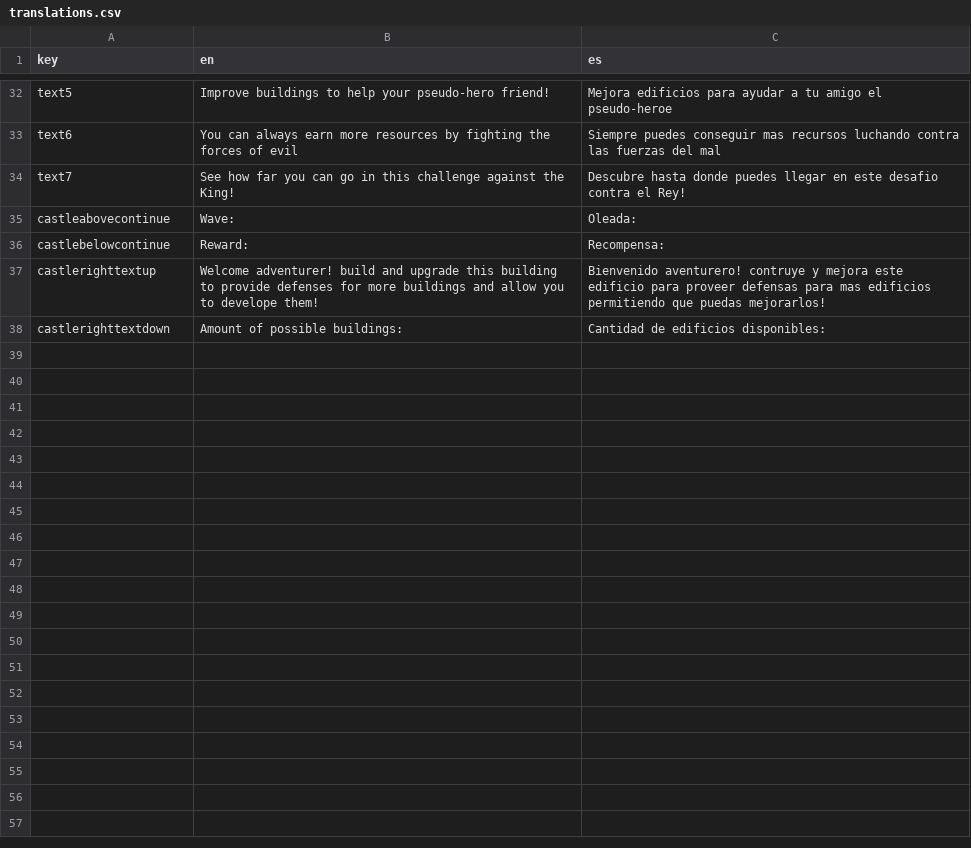
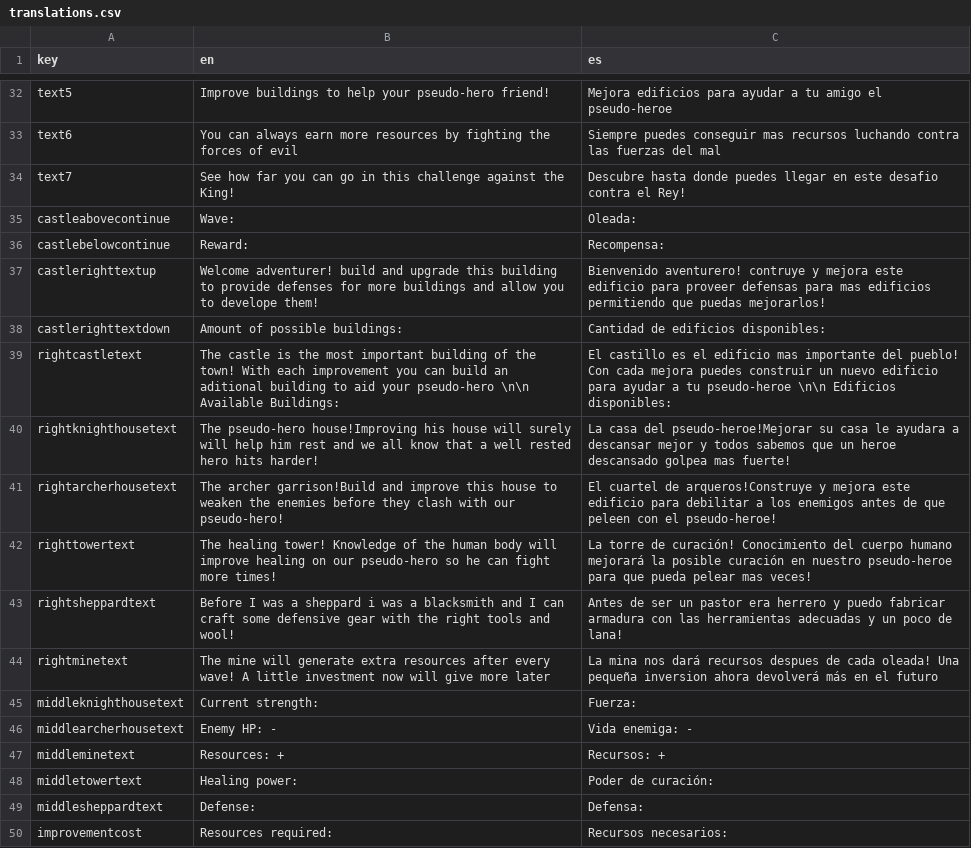
Before and after one commit to RCorpy/godotrefactor, a CSV file: translations/translations.csv, drawn as a sheet; only a part is shown, gaps mark what is left out.

```diff
--- a/translations/translations.csv
+++ b/translations/translations.csv
@@ -38 +38,13 @@ castlerighttextup,Welcome adventurer! build and upgrade this building to provide
 castlerighttextdown,Amount of possible buildings: ,Cantidad de edificios disponibles:
+rightcastletext,The castle is the most important building of the town! With each improvement you can build an aditional building to aid your pseudo-hero \n\n Available Buildings: ,El castillo es el edificio mas importante del pueblo! Con cada mejora puedes construir un nuevo edificio para ayudar a tu pseudo-heroe \n\n Edificios disponibles:
+rightknighthousetext,The pseudo-hero house!Improving his house will surely will help him rest and we all know that a well rested hero hits harder!,La casa del pseudo-heroe!Mejorar su casa le ayudara a descansar mejor y todos sabemos que un heroe descansado golpea mas fuerte!
+rightarcherhousetext,The archer garrison!Build and improve this house to weaken the enemies before they clash with our pseudo-hero!,El cuartel de arqueros!Construye y mejora este edificio para debilitar a los enemigos antes de que peleen con el pseudo-heroe!
+righttowertext,The healing tower! Knowledge of the human body will improve healing on our pseudo-hero so he can fight more times!,La torre de curación! Conocimiento del cuerpo humano mejorará la posible curación en nuestro pseudo-heroe para que pueda pelear mas veces!
+rightsheppardtext,Before I was a sheppard i was a blacksmith and I can craft some defensive gear with the right tools and wool!,Antes de ser un pastor era herrero y puedo fabricar armadura con las herramientas adecuadas y un poco de lana!
+rightminetext,The mine will generate extra resources after every wave! A little investment now will give more later,La mina nos dará recursos despues de cada oleada! Una pequeña inversion ahora devolverá más en el futuro
+middleknighthousetext,Current strength: ,Fuerza:
+middlearcherhousetext,Enemy HP: -,Vida enemiga: -
+middleminetext,Resources: +,Recursos: +
+middletowertext,Healing power: ,Poder de curación:
+middlesheppardtext,Defense: ,Defensa:
+improvementcost,Resources required: ,Recursos necesarios:
```
Also changed, not shown: 5 other files.
